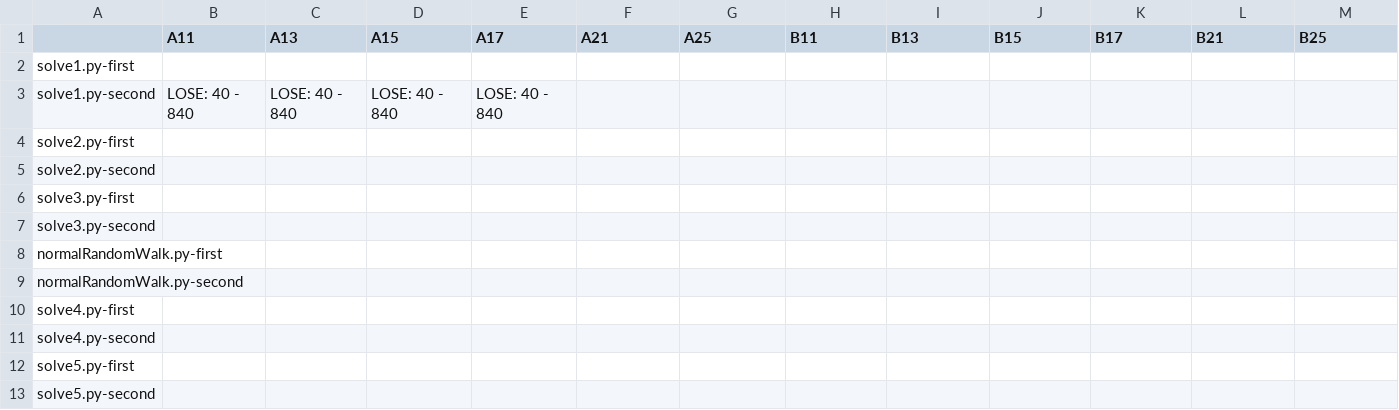
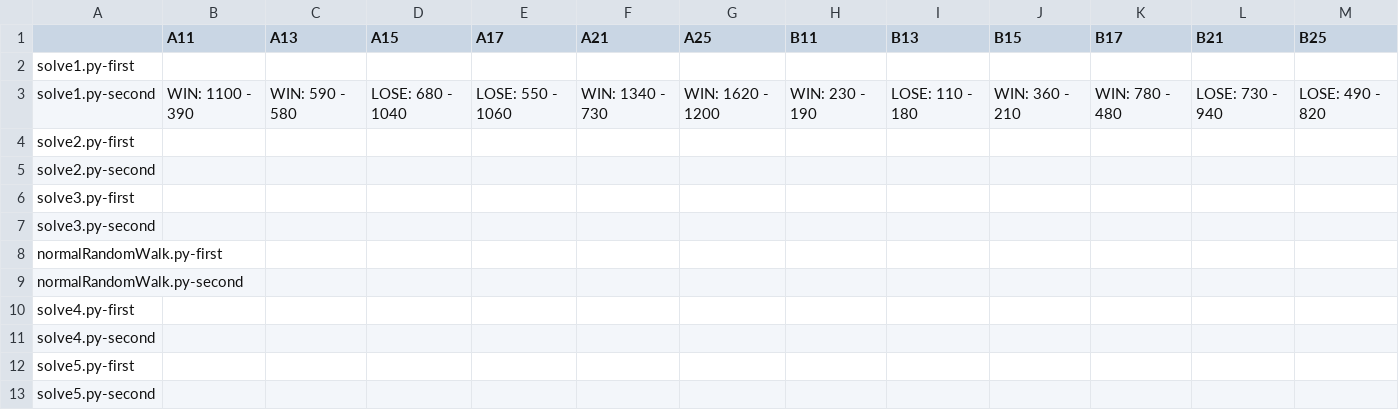
Before and after one commit to KCCTdensan/ProCon2023Kyougi, a CSV file: simulator/src/result/solve5-30-3.csv, drawn as a sheet; only a part is shown; the diff covers the shown part only; the diff names each change by its address in the sheet, - before the commit and + after, or states it on an @@ line.

```diff
--- a/simulator/src/result/solve5-30-3.csv
+++ b/simulator/src/result/solve5-30-3.csv
-B3 (A11): LOSE: 40 - 840
+B3 (A11): WIN: 1100 - 390
-C3 (A13): LOSE: 40 - 840
+C3 (A13): WIN: 590 - 580
-D3 (A15): LOSE: 40 - 840
+D3 (A15): LOSE: 680 - 1040
-E3 (A17): LOSE: 40 - 840
+E3 (A17): LOSE: 550 - 1060
-F3 (A21): (empty)
+F3 (A21): WIN: 1340 - 730
-G3 (A25): (empty)
+G3 (A25): WIN: 1620 - 1200
-H3 (B11): (empty)
+H3 (B11): WIN: 230 - 190
-I3 (B13): (empty)
+I3 (B13): LOSE: 110 - 180
-J3 (B15): (empty)
+J3 (B15): WIN: 360 - 210
-K3 (B17): (empty)
+K3 (B17): WIN: 780 - 480
-L3 (B21): (empty)
+L3 (B21): LOSE: 730 - 940
-M3 (B25): (empty)
+M3 (B25): LOSE: 490 - 820
```
Also changed, not shown: 6 edited cells elsewhere in this file, simulator/src/result/solve1-30-3.csv, simulator/src/result/solve1-90-3.csv, 23 other files.
